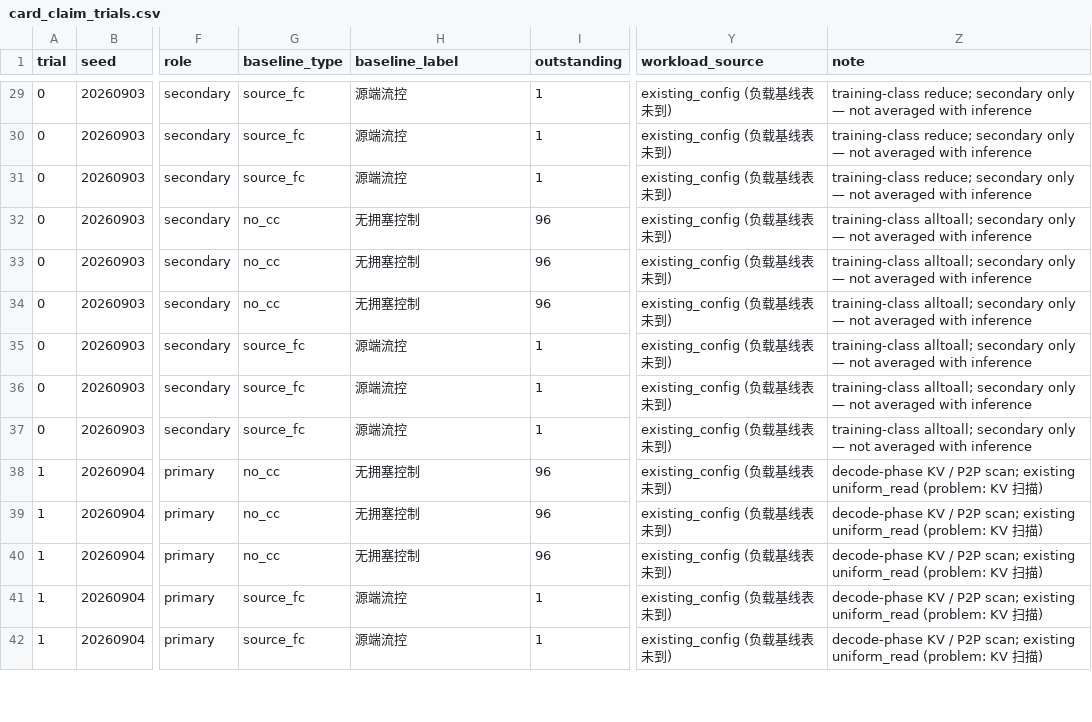
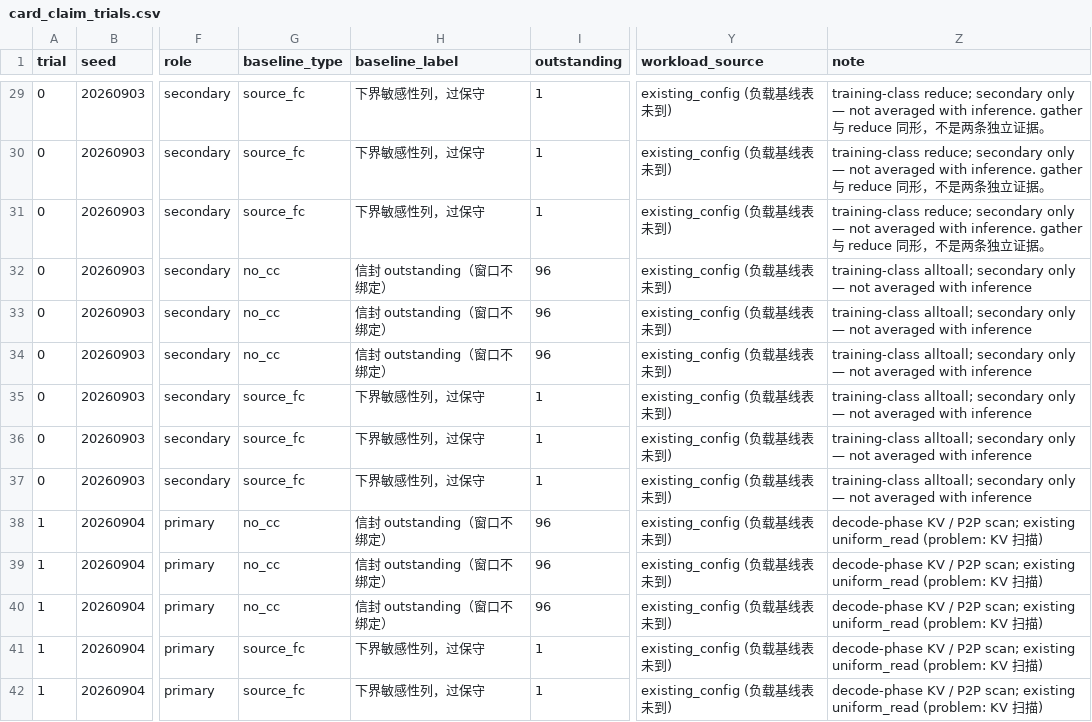
Before and after one commit to lukebest/ArchTeam, a CSV file: sims/P-0198/M-5/results/card_claim/card_claim_trials.csv, drawn as a sheet; only a part is shown, gaps mark what is left out; the diff covers the shown part only; the diff names each change by its address in the sheet, - before the commit and + after, or states it on an @@ line.

```diff
--- a/sims/P-0198/M-5/results/card_claim/card_claim_trials.csv
+++ b/sims/P-0198/M-5/results/card_claim/card_claim_trials.csv
-H29:H31 (baseline_label): 源端流控
+H29:H31 (baseline_label): 下界敏感性列，过保守
-Z29:Z31 (note): …averaged with inference
+Z29:Z31 (note): …averaged with inference. gather 与 reduce 同形，不是两条独立证据。
-H32:H34 (baseline_label): 无拥塞控制
+H32:H34 (baseline_label): 信封 outstanding（窗口不绑定）
-H35:H37 (baseline_label): 源端流控
+H35:H37 (baseline_label): 下界敏感性列，过保守
-H38:H40 (baseline_label): 无拥塞控制
+H38:H40 (baseline_label): 信封 outstanding（窗口不绑定）
-H41:H42 (baseline_label): 源端流控
+H41:H42 (baseline_label): 下界敏感性列，过保守
```
Also changed, not shown: 127 edited cells elsewhere in this file, sims/P-0198/M-5/results/card_claim/snp_kill.csv, 6 other files.
